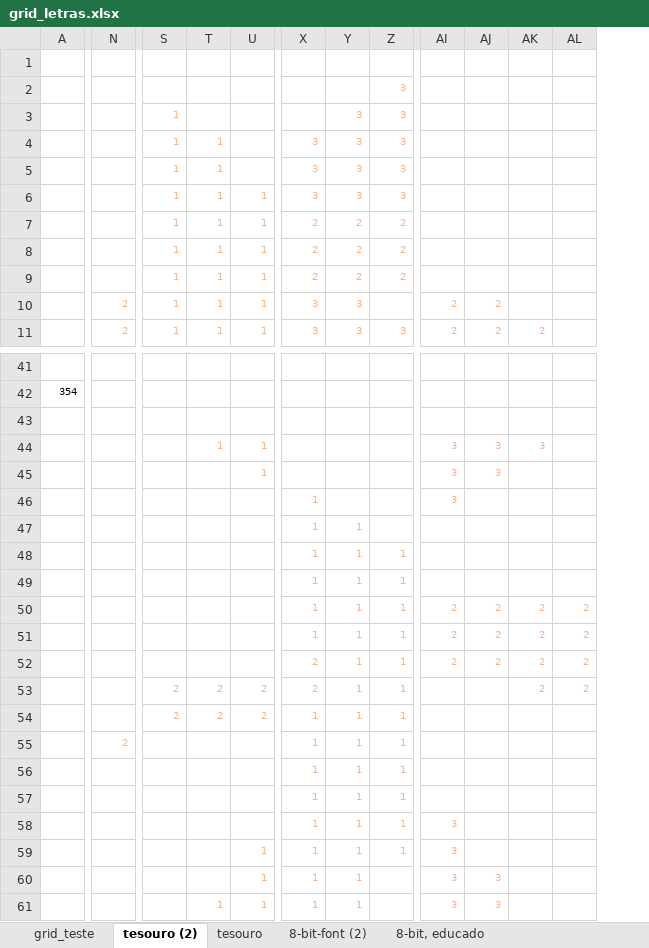
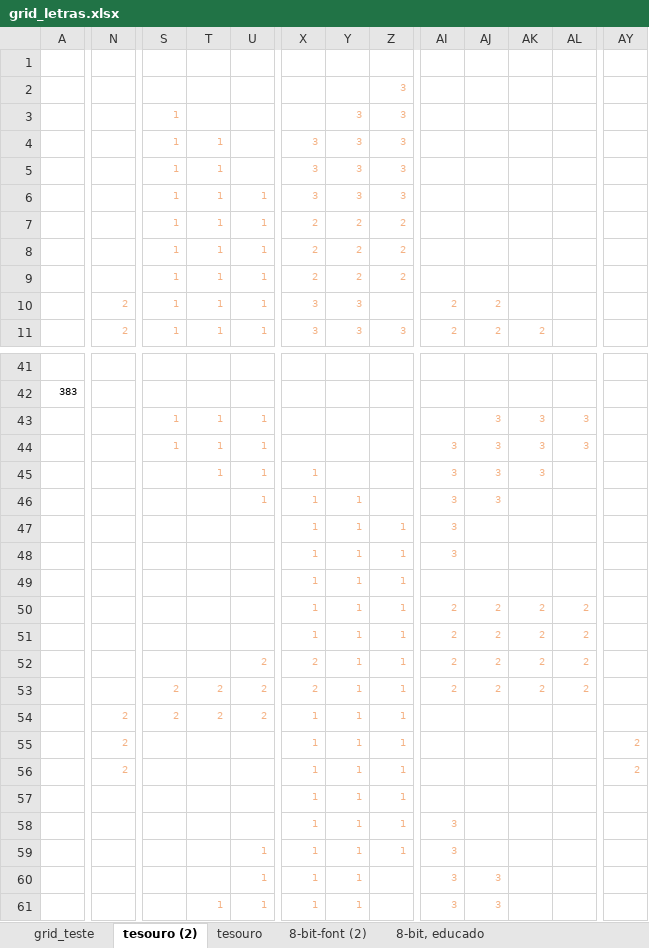
Before and after one commit to tchiluanda/tesouros, an Excel workbook: R/dados/grid_letras.xlsx, sheet tesouro (2), drawn as a sheet; only a part is shown, gaps mark what is left out; values as stored, in another font and other column widths than the file's, no borders; conditional formats not drawn; removed rows and columns are numbered as before the commit, all else as after; rows hold the shown columns only; the diff covers the shown part only; the diff names each change by its address in the sheet, - before the commit and + after, or states it on an @@ line.

```diff
--- a/R/dados/grid_letras.xlsx (sheet tesouro (2))
+++ b/R/dados/grid_letras.xlsx (sheet tesouro (2))
-column A, row 42: 354
+column A, row 42: 383
+column AY, rows 55-56: 2 | 2
-row 43: (empty)
+row 43:  |  | 1 | 1 | 1 |  |  |  |  | 3 | 3 | 3
-S44: (empty)
+S44: 1
-AL44: (empty)
+AL44: 3
-T45: (empty)
+T45: 1
-X45: (empty)
+X45: 1
-AK45: (empty)
+AK45: 3
-U46: (empty)
+U46: 1
-Y46: (empty)
+Y46: 1
-AJ46: (empty)
+AJ46: 3
-Z47: (empty)
+Z47: 1
-AI47:AI48: (empty)
+AI47:AI48: 3
-U52: (empty)
+U52: 2
-AI53: (empty)
+AI53: 2
-AJ53: (empty)
+AJ53: 2
-N54: (empty)
+N54: 2
-N56: (empty)
+N56: 2
```
Also changed, not shown: 13 edited cells elsewhere in this sheet, sheet logo_tesouro, 4 other files.
